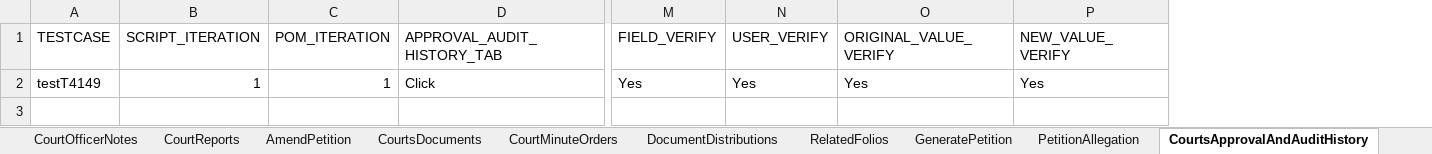
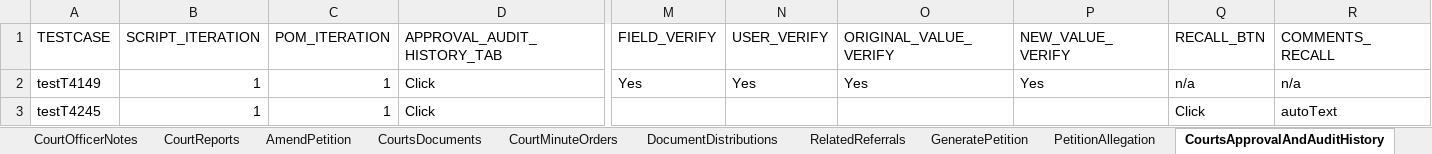
Before and after one commit to priya-singh4/POMExcelData, an Excel workbook: Courts.xlsx, sheet CourtsApprovalAndAuditHistory, drawn as a sheet; only a part is shown, gaps mark what is left out; values as stored, in another font and other column widths than the file's, no borders; rows hold the shown columns only; the diff names each change by its address in the sheet, - before the commit and + after, or states it on an @@ line.

```diff
--- a/Courts.xlsx (sheet CourtsApprovalAndAuditHistory)
+++ b/Courts.xlsx (sheet CourtsApprovalAndAuditHistory)
-sheet tab: RelatedFolios
+sheet tab: RelatedReferrals
+column Q (RECALL_BTN), row 2: n/a
+column R (COMMENTS_RECALL), row 2: n/a
+row 3: testT4245 | 1 | 1 | Click |  |  |  |  | Click | autoText
```
Also changed, not shown: sheet AmendPetition, sheet GenerateDocument, other sheet tabs, 1 other file.
